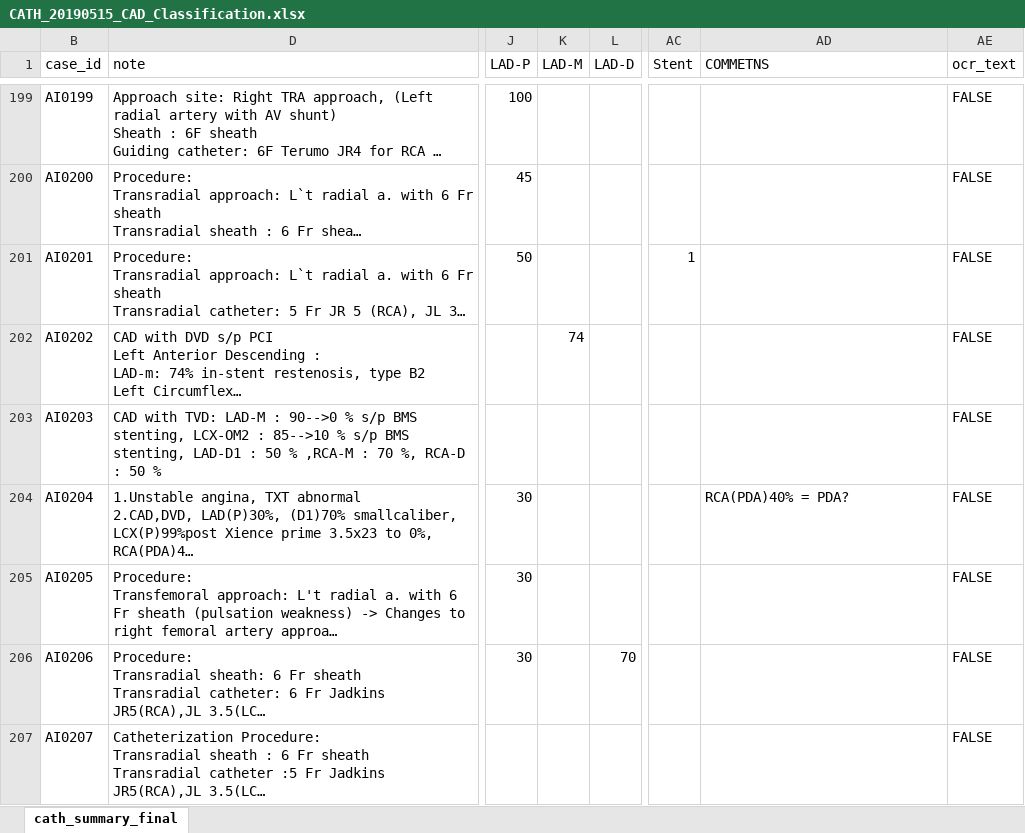
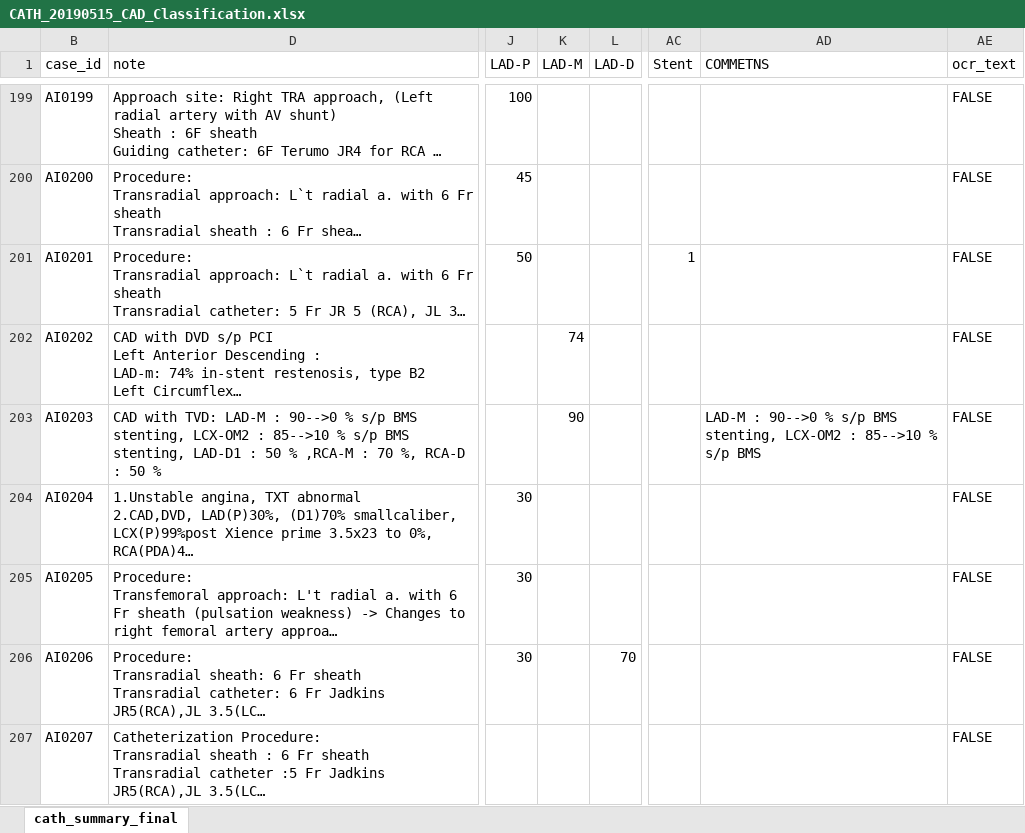
Before and after one commit to mrdonnee/CAD_Data_Entry, an Excel workbook: CATH_20190515_CAD_Classification.xlsx, sheet cath_summary_final, drawn as a sheet; only a part is shown, gaps mark what is left out; long unchanged cells end in …; values as stored, in another font and other column widths than the file's, no cell formats; table styles not drawn; the diff covers the shown part only; the diff names each change by its address in the sheet, - before the commit and + after, or states it on an @@ line.

```diff
--- a/CATH_20190515_CAD_Classification.xlsx (sheet cath_summary_final)
+++ b/CATH_20190515_CAD_Classification.xlsx (sheet cath_summary_final)
-K203 (LAD-M): (empty)
+K203 (LAD-M): 90
-AD203 (COMMETNS): (empty)
+AD203 (COMMETNS): LAD-M : 90-->0 % s/p BMS stenting, LCX-OM2 : 85-->10 % s/p BMS
-AD204 (COMMETNS): RCA(PDA)40% = PDA?
+AD204 (COMMETNS): (empty)
```
Also changed, not shown: 28 edited cells elsewhere in this sheet, cell formats, 20190531_pci_Classification_CAD.xlsx.
